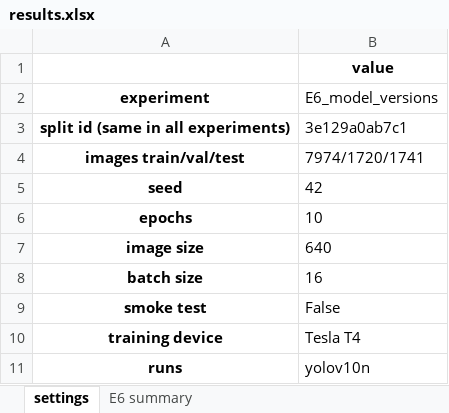
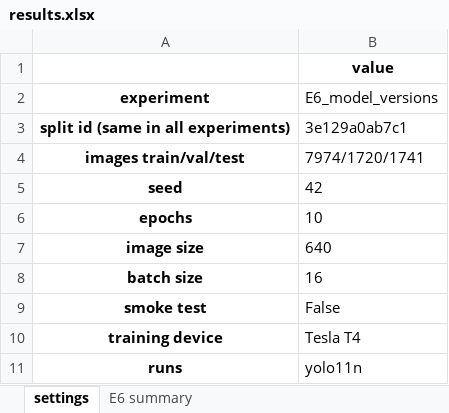
Before and after one commit to asaeyl/rdd-roadscan, an Excel workbook: experiments/E6_model_versions/results/results.xlsx, sheet settings, drawn as a sheet; values as stored, in another font and other column widths than the file's, no borders; the diff names each change by its address in the sheet, - before the commit and + after, or states it on an @@ line.

Commit message:
E6: yolo11n

```diff
--- a/experiments/E6_model_versions/results/results.xlsx (sheet settings)
+++ b/experiments/E6_model_versions/results/results.xlsx (sheet settings)
-B11 (E6_model_versions): yolov10n
+B11 (E6_model_versions): yolo11n
```
Also changed, not shown: sheet E6 summary, 8 other files.
